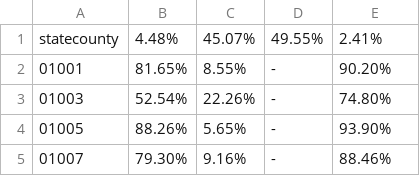
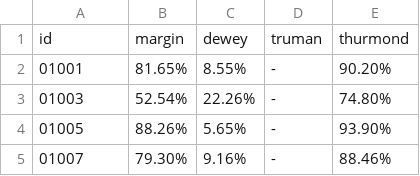
Before and after one commit to esusslin/Vote_Data_Chloropleth_Animation, a CSV file: csv/1948.csv, drawn as a sheet; only a part is shown; removed rows and columns are numbered as before the commit, all else as after; the diff names each change by its address in the sheet, - before the commit and + after, or states it on an @@ line.

```diff
--- a/csv/1948.csv
+++ b/csv/1948.csv
-row 1: statecounty | 4.48% | 45.07% | 49.55% | 2.41%
+row 1: id | margin | dewey | truman | thurmond
```
Also changed, not shown: csv/1928.csv, csv/1932.csv, 14 other files.
